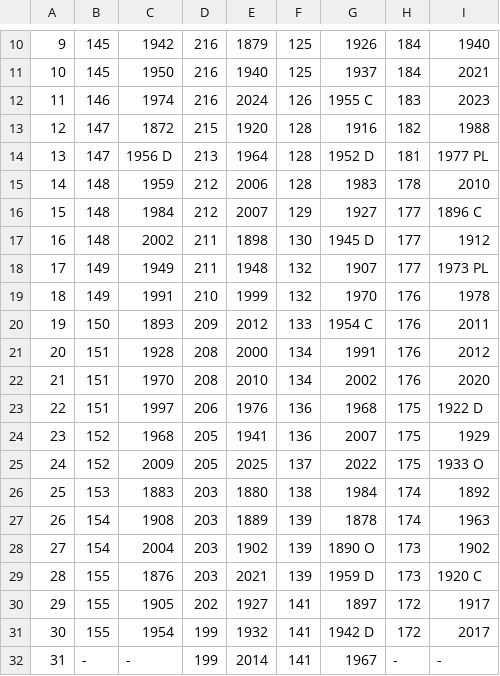
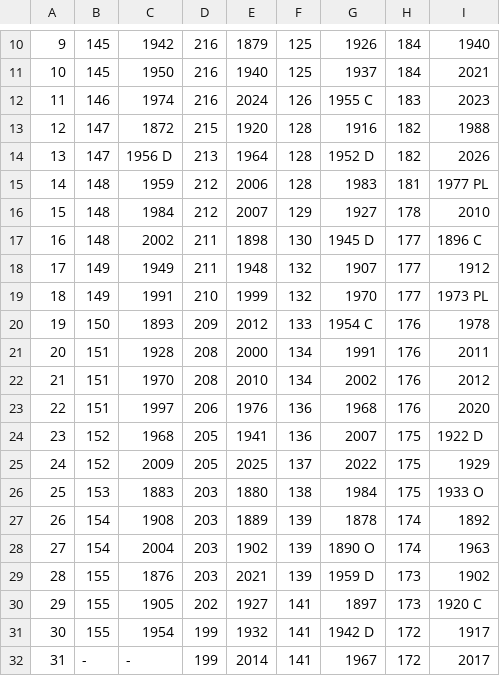
Before and after one commit to jjulietv-pixel/WPGsnowseasonsnowpackrecords, a CSV file: Snow Season and Snow Pack Records - WINNIPEG - Snow-free season.csv, drawn as a sheet; only a part is shown, gaps mark what is left out; the diff names each change by its address in the sheet, - before the commit and + after, or states it on an @@ line.

```diff
--- a/Snow Season and Snow Pack Records - WINNIPEG - Snow-free season.csv
+++ b/Snow Season and Snow Pack Records - WINNIPEG - Snow-free season.csv
-H14: 181
+H14: 182
-I14: 1977 PL
+I14: 2026
-H15: 178
+H15: 181
-I15: 2010
+I15: 1977 PL
-H16: 177
+H16: 178
-I16: 1896 C
+I16: 2010
-I17: 1912
+I17: 1896 C
-I18: 1973 PL
+I18: 1912
-H19: 176
+H19: 177
-I19: 1978
+I19: 1973 PL
-I20: 2011
+I20: 1978
-I21: 2012
+I21: 2011
-I22: 2020
+I22: 2012
-H23: 175
+H23: 176
-I23: 1922 D
+I23: 2020
-I24: 1929
+I24: 1922 D
-I25: 1933 O
+I25: 1929
-H26: 174
+H26: 175
-I26: 1892
+I26: 1933 O
-I27: 1963
+I27: 1892
-H28: 173
+H28: 174
-I28: 1902
+I28: 1963
-I29: 1920 C
+I29: 1902
-H30: 172
+H30: 173
-I30: 1917
+I30: 1920 C
-I31: 2017
+I31: 1917
-H32: -
+H32: 172
-I32: -
+I32: 2017
```
Also changed, not shown: Snow Season and Snow Pack Records - WINNIPEG - ALL DATA.csv, Snow Season and Snow Pack Records - WINNIPEG - Trace snow.csv.
